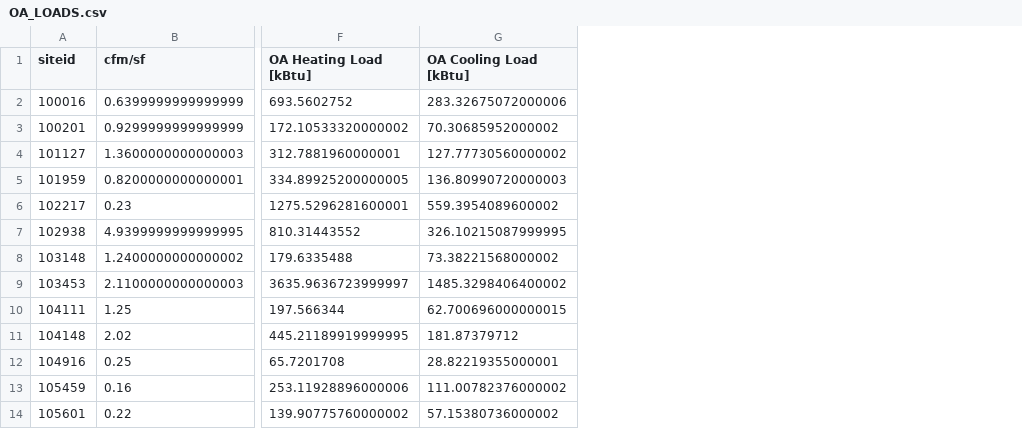
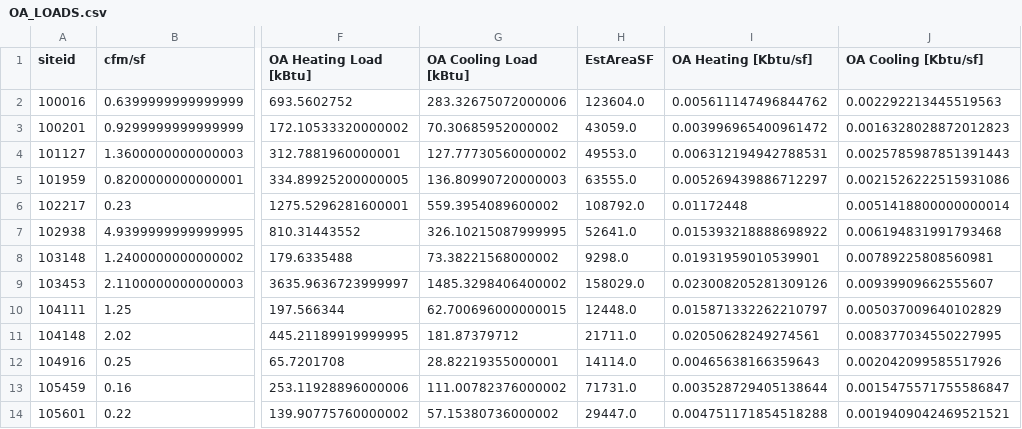
Before and after one commit to sspiel4/OCCE_HVAC_Comparison, a CSV file: RESULTS/OA_LOADS.csv, drawn as a sheet; only a part is shown, gaps mark what is left out; the diff names each change by its address in the sheet, - before the commit and + after, or states it on an @@ line.

Commit message:
add .csv exports to calc, create combined notebook for visualizing data

```diff
--- a/RESULTS/OA_LOADS.csv
+++ b/RESULTS/OA_LOADS.csv
+column H (EstAreaSF), rows 2-14: 123604.0 | 43059.0 | 49553.0 | 63555.0 | 108792.0 | 52641.0 | 9298.0 | 158029.0 | 12448.0 | 21711.0 | 14114.0 | 71731.0 | 29447.0
+column I (OA Heating [Kbtu/sf]), rows 2-14: 0.005611147496844762 | 0.003996965400961472 | 0.006312194942788531 | 0.005269439886712297 | 0.01172448 | 0.015393218888698922 | 0.01931959010539901 | 0.023008205281309126 | 0.015871332262210797 | 0.02050628249274561 | 0.00465638166359643 | 0.003528729405138644 | 0.004751171854518288
+column J (OA Cooling [Kbtu/sf]), rows 2-14: 0.002292213445519563 | 0.0016328028872012823 | 0.0025785987851391443 | 0.0021526222515931086 | 0.0051418800000000014 | 0.006194831991793468 | 0.00789225808560981 | 0.00939909662555607 | 0.005037009640102829 | 0.008377034550227995 | 0.002042099585517926 | 0.0015475571755586847 | 0.0019409042469521521
```
Also changed, not shown: RESULTS/ENV_GAIN.csv, 6 other files.
